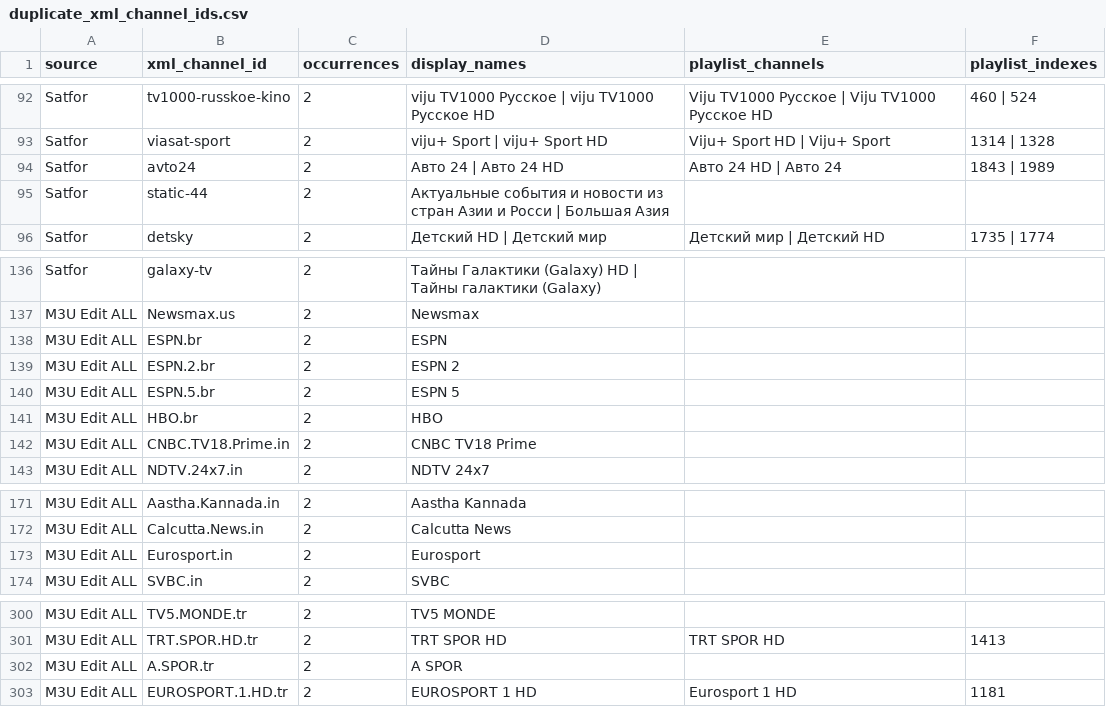
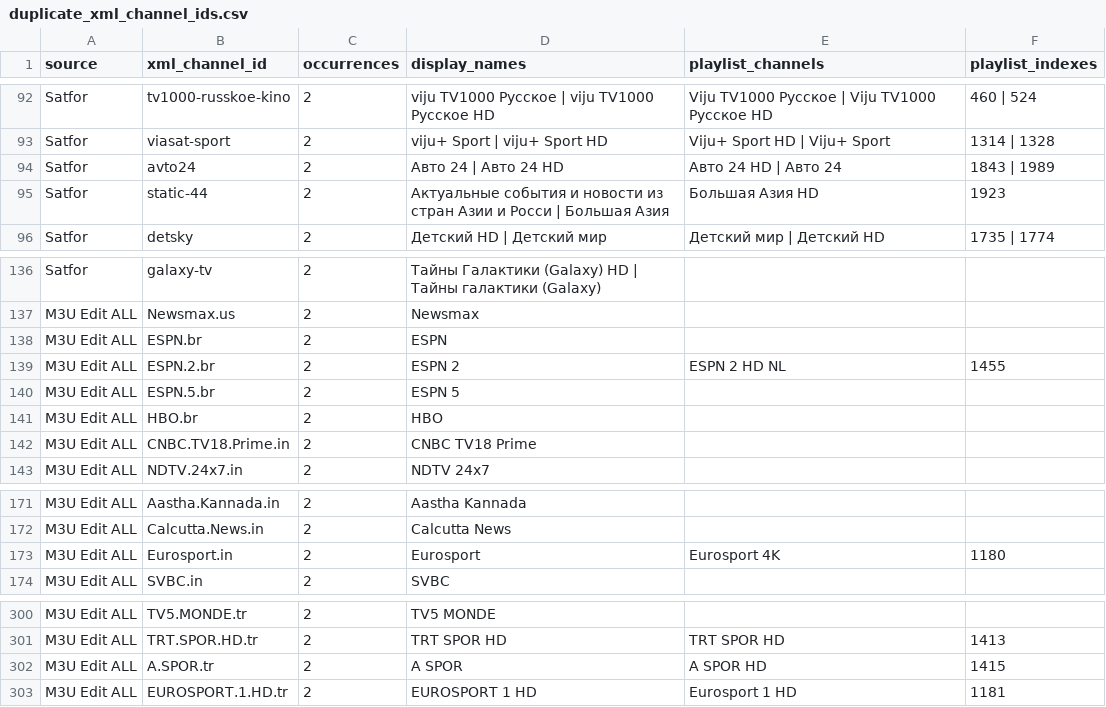
Before and after one commit to oleghkap/EPG-EDEM, a CSV file: duplicate_xml_channel_ids.csv, drawn as a sheet; only a part is shown, gaps mark what is left out; the diff covers the shown part only.

```diff
--- a/duplicate_xml_channel_ids.csv
+++ b/duplicate_xml_channel_ids.csv
@@ -94,3 +94,3 @@ Satfor,viasat-sport,2,viju+ Sport | viju+ Sport HD,Viju+ Sport HD | Viju+ Sport,
 Satfor,avto24,2,Авто 24 | Авто 24 HD,Авто 24 HD | Авто 24,1843 | 1989
-Satfor,static-44,2,Актуальные события и новости из стран Азии и Росси | Большая Азия,,
+Satfor,static-44,2,Актуальные события и новости из стран Азии и Росси | Большая Азия,Большая Азия HD,1923
 Satfor,detsky,2,Детский HD | Детский мир,Детский мир | Детский HD,1735 | 1774
@@ -138,3 +138,3 @@ M3U Edit ALL,Newsmax.us,2,Newsmax,,
 M3U Edit ALL,ESPN.br,2,ESPN,,
-M3U Edit ALL,ESPN.2.br,2,ESPN 2,,
+M3U Edit ALL,ESPN.2.br,2,ESPN 2,ESPN 2 HD NL,1455
 M3U Edit ALL,ESPN.5.br,2,ESPN 5,,
@@ -172,3 +172,3 @@ M3U Edit ALL,Aastha.Kannada.in,2,Aastha Kannada,,
 M3U Edit ALL,Calcutta.News.in,2,Calcutta News,,
-M3U Edit ALL,Eurosport.in,2,Eurosport,,
+M3U Edit ALL,Eurosport.in,2,Eurosport,Eurosport 4K,1180
 M3U Edit ALL,SVBC.in,2,SVBC,,
@@ -301,3 +301,3 @@ M3U Edit ALL,TV5.MONDE.tr,2,TV5 MONDE,,
 M3U Edit ALL,TRT.SPOR.HD.tr,2,TRT SPOR HD,TRT SPOR HD,1413
-M3U Edit ALL,A.SPOR.tr,2,A SPOR,,
+M3U Edit ALL,A.SPOR.tr,2,A SPOR,A SPOR HD,1415
 M3U Edit ALL,EUROSPORT.1.HD.tr,2,EUROSPORT 1 HD,Eurosport 1 HD,1181
```
Also changed, not shown: 22 edited cells elsewhere in this file, channel_coverage.csv, coverage_report.csv, 6 other files.
